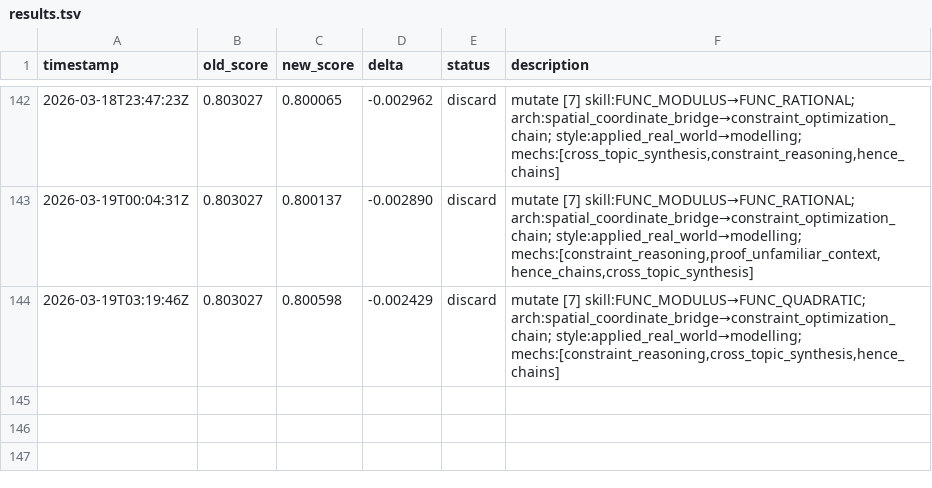
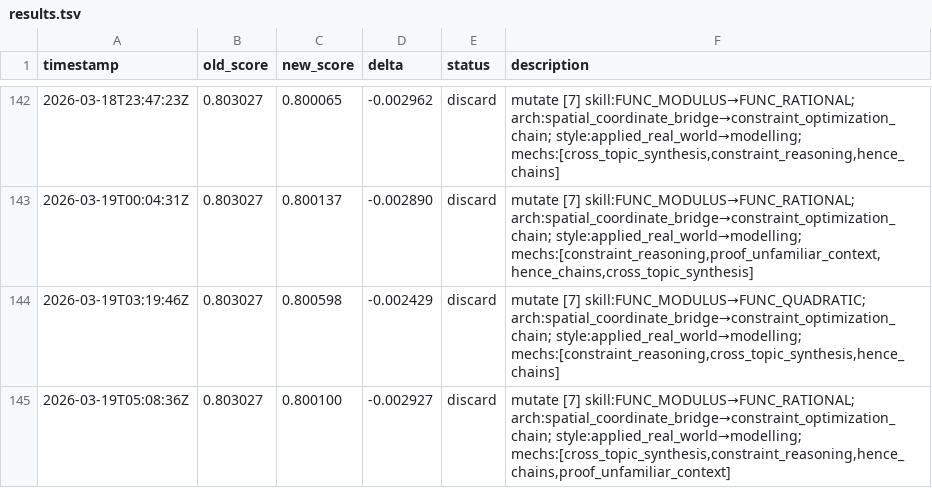
Before and after one commit to jhk7784/autoquestions, a TSV file: results.tsv, drawn as a sheet; only a part is shown, gaps mark what is left out.

Commit message:
cycle: run-23280748083

```diff
--- a/results.tsv
+++ b/results.tsv
@@ -144 +144,2 @@ timestamp	old_score	new_score	delta	status	description
 2026-03-19T03:19:46Z	0.803027	0.800598	-0.002429	discard	mutate [7] skill:FUNC_MODULUS→FUNC_QUADRATIC; arch:spatial_coordinate_bridge→constraint_optimization_chain; style:applied_real_world→modelling; mechs:[constraint_reasoning,cross_topic_synthesis,hence_chains]
+2026-03-19T05:08:36Z	0.803027	0.800100	-0.002927	discard	mutate [7] skill:FUNC_MODULUS→FUNC_RATIONAL; arch:spatial_coordinate_bridge→constraint_optimization_chain; style:applied_real_world→modelling; mechs:[cross_topic_synthesis,constraint_reasoning,hence_chains,proof_unfamiliar_context]
```
